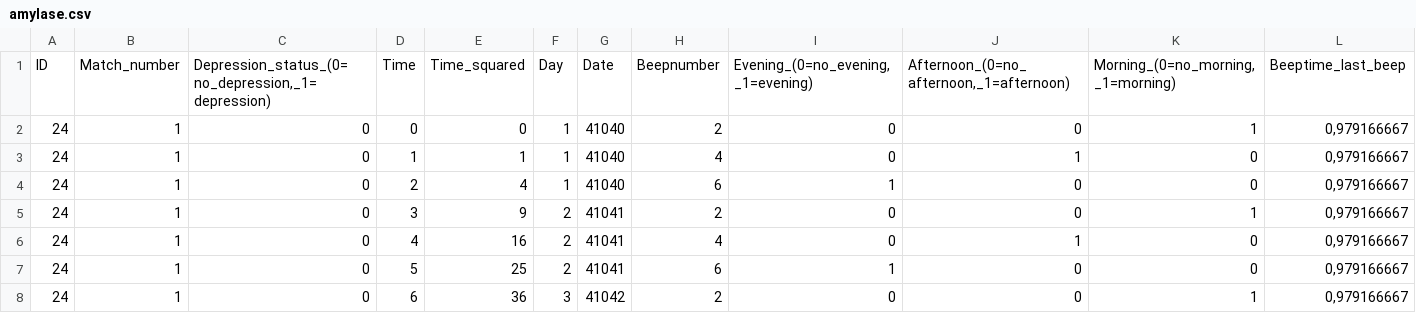
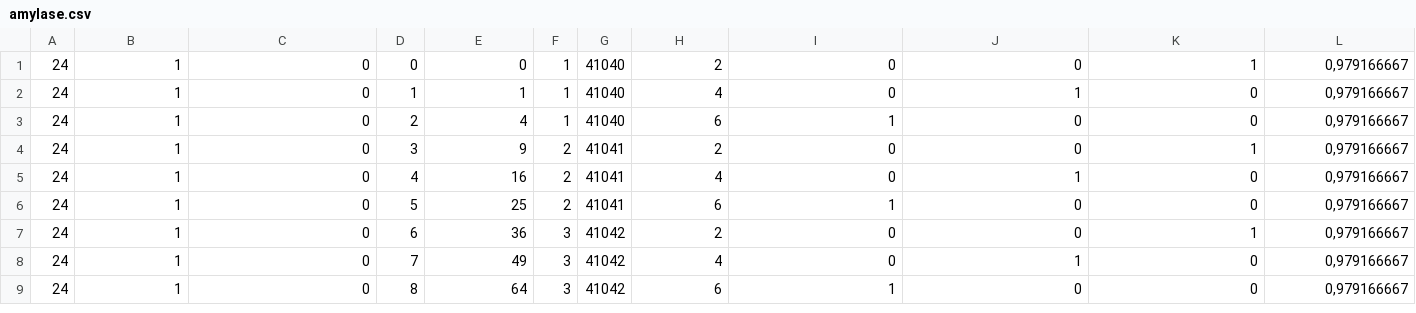
Before and after one commit to Markuiz/test_SIMA, a CSV file: amylase.csv, drawn as a sheet; only a part is shown; the shorter side is filled out with more unchanged rows; rows hold the shown columns only; the diff names each change by its address in the sheet, - before the commit and + after, or states it on an @@ line.

Commit message:
Update amylase.csv

```diff
--- a/amylase.csv
+++ b/amylase.csv
-row 1: ID | Match_number | Depression_status_(0=no_depression,_1=depression) | Time | Time_squared | Day | Date | Beepnumber | Evening_(0=no_evening,_1=evening) | Afternoon_(0=no_afternoon,_1=afternoon) | Morning_(0=no_morning,_1=morning) | Beeptime_last_beep
```
